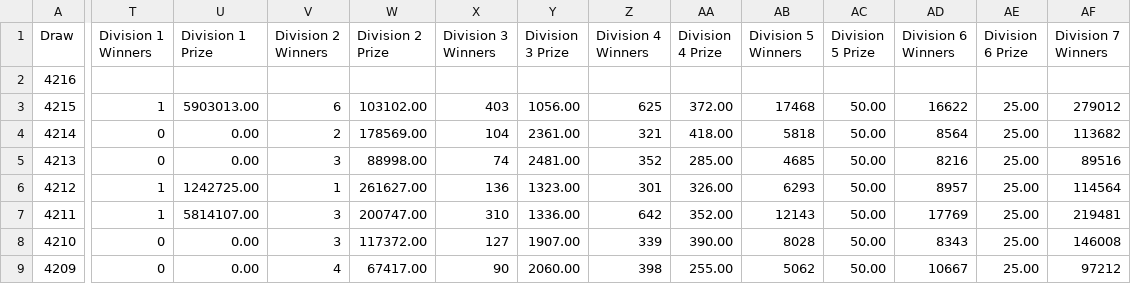
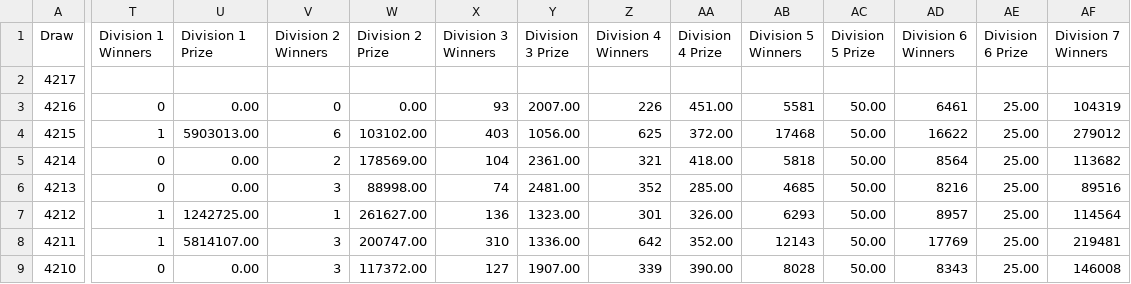
Before and after one commit to AizakkuRimu/toto-analyzer, a CSV file: toto.csv, drawn as a sheet; only a part is shown, gaps mark what is left out; the shorter side is filled out with more unchanged rows; addresses are those after the commit; rows hold the shown columns only; the diff covers the shown part only; the diff names each change by its address in the sheet, - before the commit and + after, or states it on an @@ line.

Commit message:
Add files via upload

```diff
--- a/toto.csv
+++ b/toto.csv
+row 2: 4217
-T3 (Division 1 Winners): (empty)
+T3 (Division 1 Winners): 0
-U3 (Division 1 Prize): (empty)
+U3 (Division 1 Prize): 0.00
-V3 (Division 2 Winners): (empty)
+V3 (Division 2 Winners): 0
-W3 (Division 2 Prize): (empty)
+W3 (Division 2 Prize): 0.00
-X3 (Division 3 Winners): (empty)
+X3 (Division 3 Winners): 93
-Y3 (Division 3 Prize): (empty)
+Y3 (Division 3 Prize): 2007.00
-Z3 (Division 4 Winners): (empty)
+Z3 (Division 4 Winners): 226
-AA3 (Division 4 Prize): (empty)
+AA3 (Division 4 Prize): 451.00
-AB3 (Division 5 Winners): (empty)
+AB3 (Division 5 Winners): 5581
-AC3 (Division 5 Prize): (empty)
+AC3 (Division 5 Prize): 50.00
-AD3 (Division 6 Winners): (empty)
+AD3 (Division 6 Winners): 6461
-AE3 (Division 6 Prize): (empty)
+AE3 (Division 6 Prize): 25.00
-AF3 (Division 7 Winners): (empty)
+AF3 (Division 7 Winners): 104319
```
Also changed, not shown: 1 edited cell elsewhere in this file.
